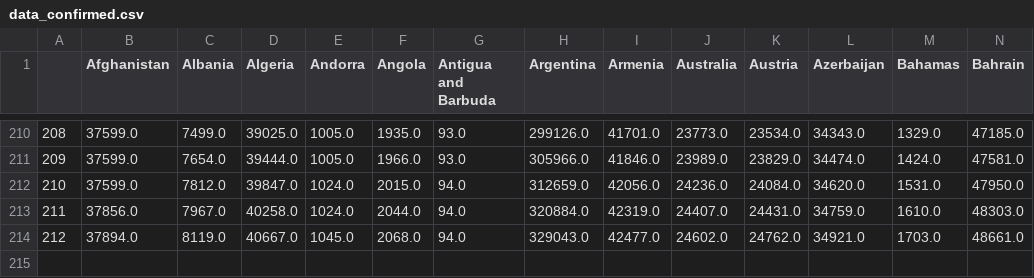
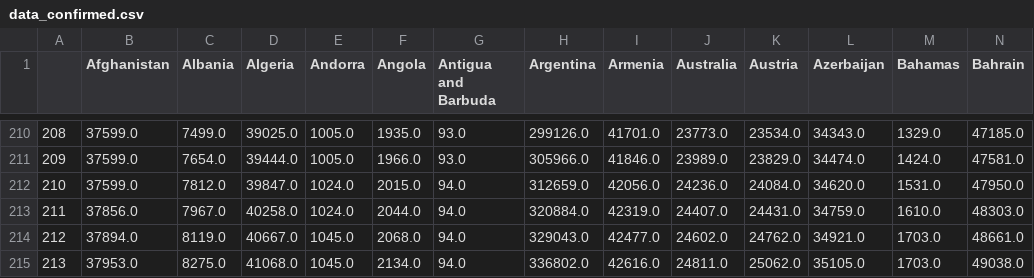
Before and after one commit to stepan-a/covid-19, a CSV file: data/data_confirmed.csv, drawn as a sheet; only a part is shown, gaps mark what is left out; rows hold the shown columns only; the diff names each change by its address in the sheet, - before the commit and + after, or states it on an @@ line.

Commit message:
[auto] data update: World

```diff
--- a/data/data_confirmed.csv
+++ b/data/data_confirmed.csv
+row 215: 213 | 37953.0 | 8275.0 | 41068.0 | 1045.0 | 2134.0 | 94.0 | 336802.0 | 42616.0 | 24811.0 | 25062.0 | 35105.0 | 1703.0 | 49038.0
```
Also changed, not shown: data/data_deaths.csv, data/total_cases_csse.csv, 47 other files.
